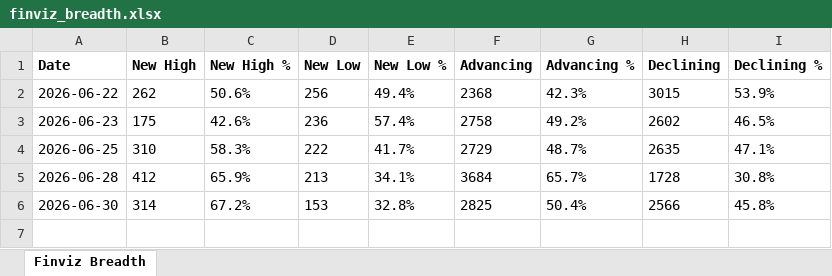
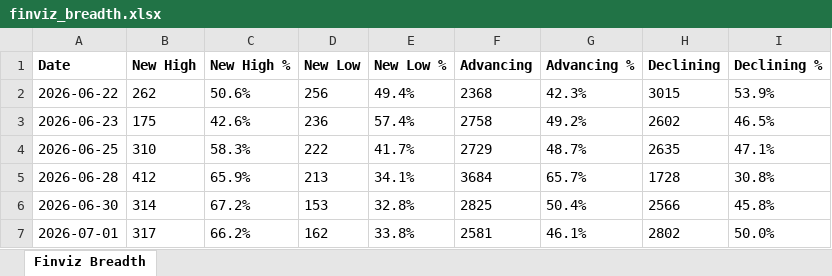
Before and after one commit to jkv2b2jw2x-droid/finviz-breadth-tracker, an Excel workbook: finviz_breadth.xlsx, sheet Finviz Breadth, drawn as a sheet; values as stored, in another font and other column widths than the file's, no borders; the diff names each change by its address in the sheet, - before the commit and + after, or states it on an @@ line.

```diff
--- a/finviz_breadth.xlsx (sheet Finviz Breadth)
+++ b/finviz_breadth.xlsx (sheet Finviz Breadth)
+row 7: 2026-07-01 | 317 | 66.2% | 162 | 33.8% | 2581 | 46.1% | 2802 | 50.0%
```
Also changed, not shown: 2 other files.
